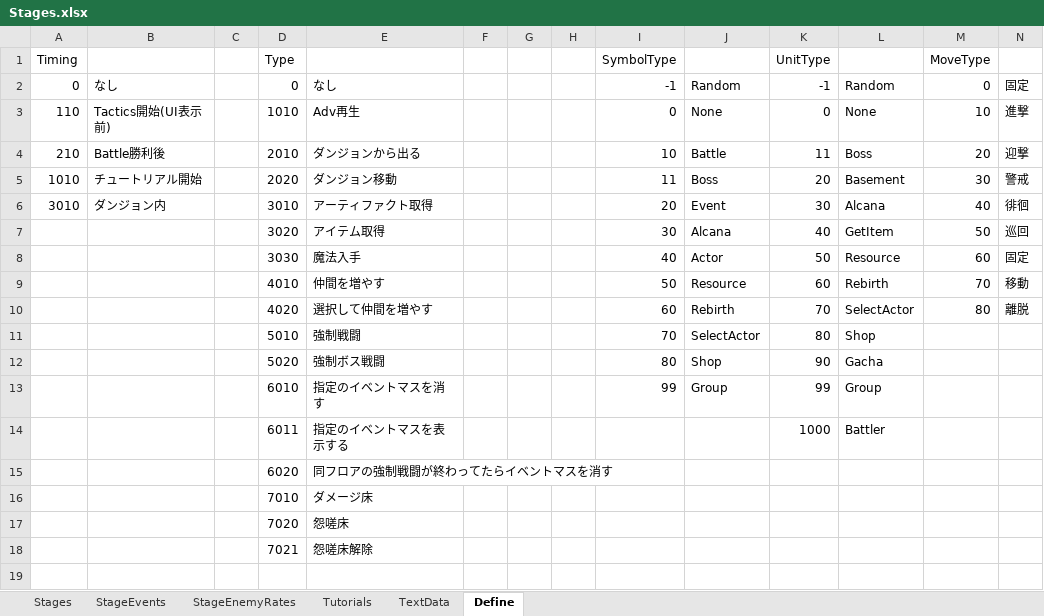
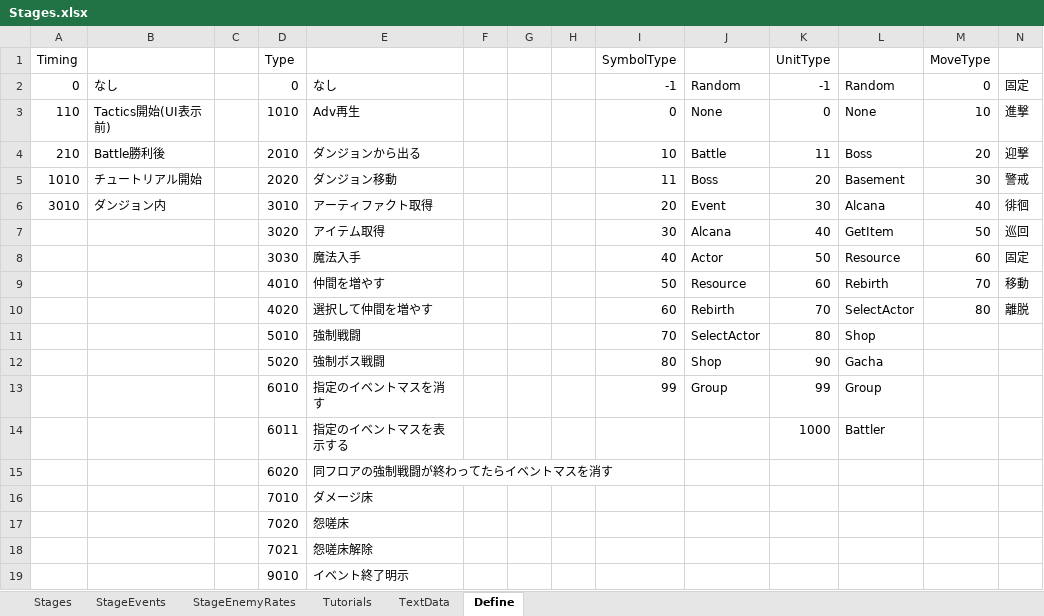
Before and after one commit to seedsclaft/hibikakeut, an Excel workbook: Assets/Data/Stages.xlsx, sheet Define, drawn as a sheet; only a part is shown; values as stored, in another font and other column widths than the file's, no borders; rows hold the shown columns only; the diff names each change by its address in the sheet, - before the commit and + after, or states it on an @@ line.

```diff
--- a/Assets/Data/Stages.xlsx (sheet Define)
+++ b/Assets/Data/Stages.xlsx (sheet Define)
+row 19:  |  |  | 9010 | イベント終了明示
```
Also changed, not shown: sheet StageEvents, formulas that keep their value, Assets/Data/Adventures.xlsx, Assets/Data/System.xlsx, 14 other files.
